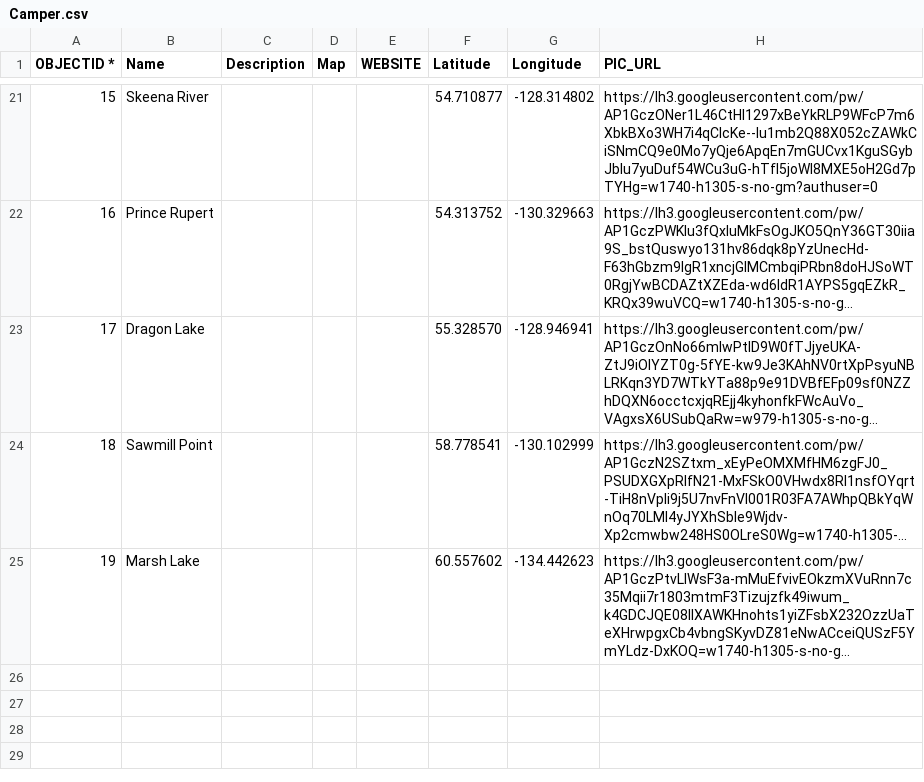
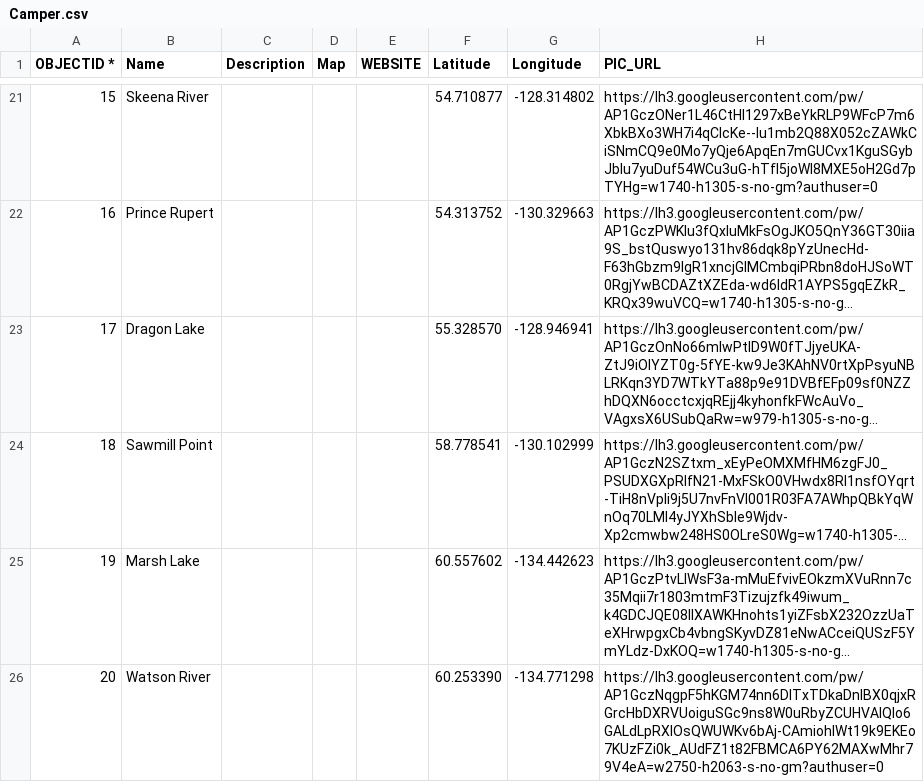
Before and after one commit to bgrrw/Yukon, a CSV file: CSV/Camper.csv, drawn as a sheet; only a part is shown, gaps mark what is left out; long unchanged cells end in …; the diff names each change by its address in the sheet, - before the commit and + after, or states it on an @@ line.

Commit message:
Update Camper.csv

```diff
--- a/CSV/Camper.csv
+++ b/CSV/Camper.csv
+row 26: 20 | Watson River |  |  |  | 60.253390 | -134.771298 | https://lh3.googleusercontent.com/pw/AP1GczNqgpF5hKGM74nn6DlTxTDkaDnlBX0qjxRGrcHbDXRVUoiguSGc9ns8W0uRbyZCUHVAlQIo6GALdLpRXlOsQWUWKv6bAj-CAmiohlWt19k9EKEo7KUzFZi0k_AUdFZ1t82FBMCA6PY62MAXwMhr79V4eA=w2750-h2063-s-no-gm?authuser=0
```
